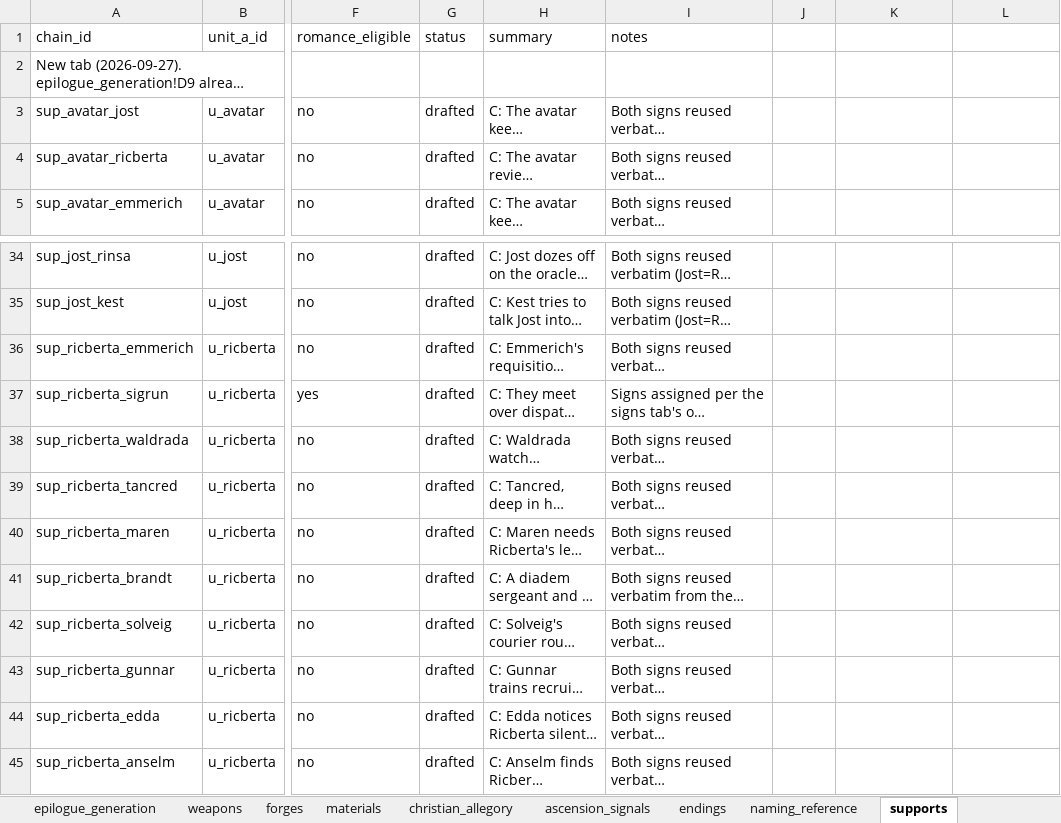
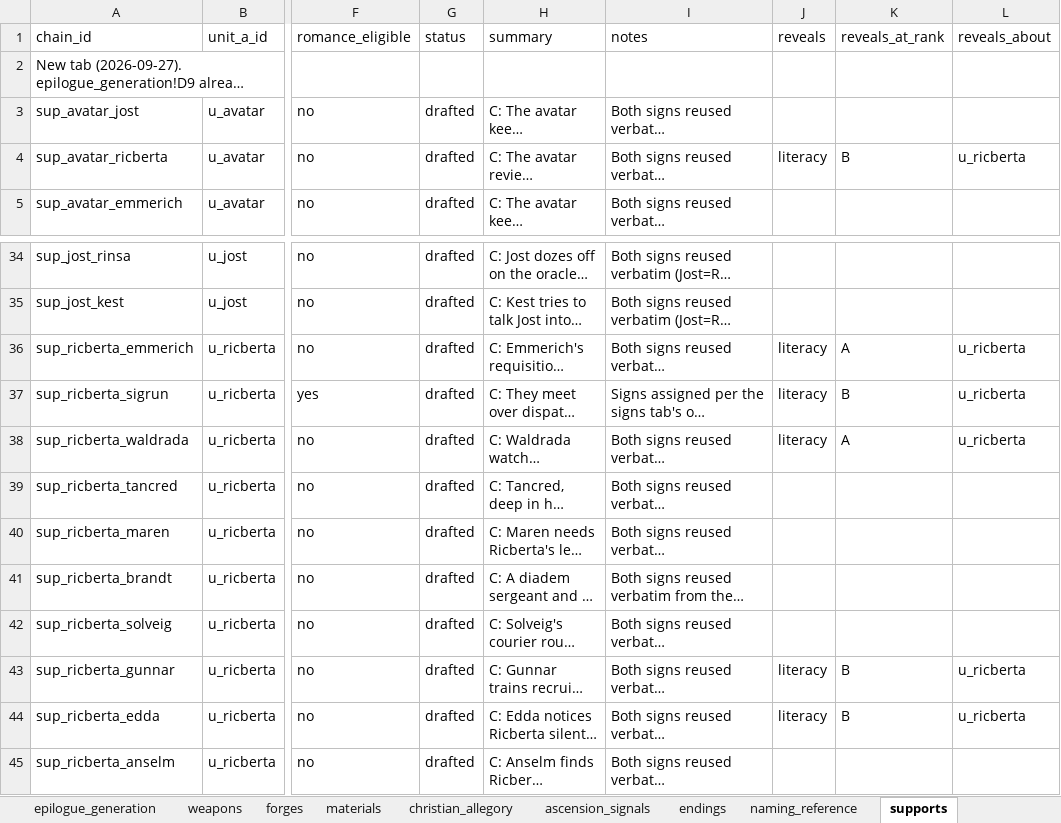
Before and after one commit to nzkogan/srpg1, an Excel workbook: canon.xlsx, sheet supports, drawn as a sheet; only a part is shown, gaps mark what is left out; long unchanged cells end in …; values as stored, in another font and other column widths than the file's, no borders; the diff names each change by its address in the sheet, - before the commit and + after, or states it on an @@ line.

```diff
--- a/canon.xlsx (sheet supports)
+++ b/canon.xlsx (sheet supports)
-J1: (empty)
+J1: reveals
-K1: (empty)
+K1: reveals_at_rank
-L1: (empty)
+L1: reveals_about
-J4 (reveals): (empty)
+J4 (reveals): literacy
-K4 (reveals_at_rank): (empty)
+K4 (reveals_at_rank): B
-L4 (reveals_about): (empty)
+L4 (reveals_about): u_ricberta
-J36:J38 (reveals): (empty)
+J36:J38 (reveals): literacy
-K36 (reveals_at_rank): (empty)
+K36 (reveals_at_rank): A
-L36:L38 (reveals_about): (empty)
+L36:L38 (reveals_about): u_ricberta
-K37 (reveals_at_rank): (empty)
+K37 (reveals_at_rank): B
-K38 (reveals_at_rank): (empty)
+K38 (reveals_at_rank): A
-J43:J44 (reveals): (empty)
+J43:J44 (reveals): literacy
-K43:K44 (reveals_at_rank): (empty)
+K43:K44 (reveals_at_rank): B
-L43:L44 (reveals_about): (empty)
+L43:L44 (reveals_about): u_ricberta
```
Also changed, not shown: sheet promotion_rules, sheet deputy_ledger, 16 other files.
